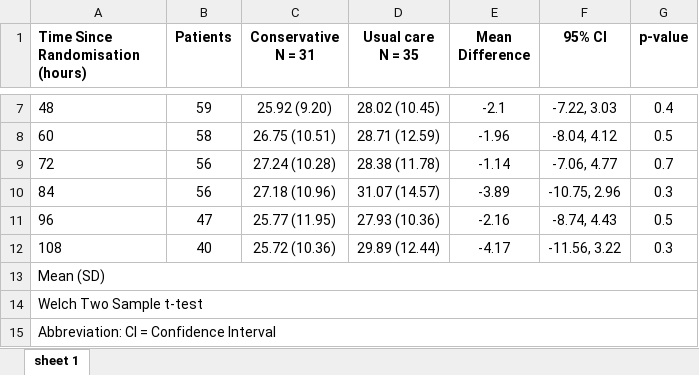
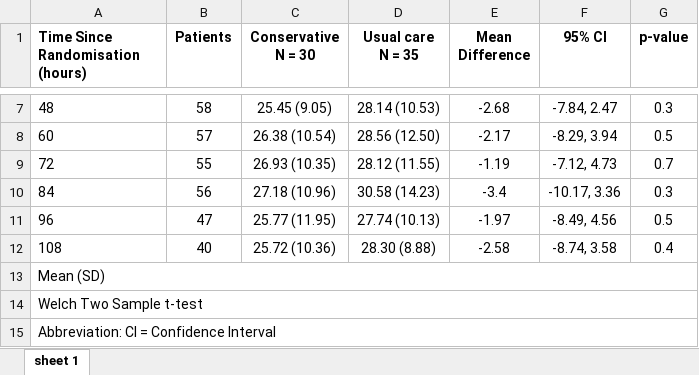
Before and after one commit to mkbrwn/MecROX, an Excel workbook: output/tables/pfratio_12h_by_treatment_patient_level.xlsx, sheet sheet 1, drawn as a sheet; only a part is shown, gaps mark what is left out; values as stored, in another font and other column widths than the file's, no borders; ↵ is a line break in a cell; the diff covers the shown part only; the diff names each change by its address in the sheet, - before the commit and + after, or states it on an @@ line.

```diff
--- a/output/tables/pfratio_12h_by_treatment_patient_level.xlsx (sheet sheet 1)
+++ b/output/tables/pfratio_12h_by_treatment_patient_level.xlsx (sheet sheet 1)
-C1: Conservative ↵ N = 31
+C1: Conservative ↵ N = 30
-B7 (Patients): 59
+B7 (Patients): 58
-C7 (Conservative N = 30): 25.92 (9.20)
+C7 (Conservative N = 30): 25.45 (9.05)
-D7 (Usual care N = 35): 28.02 (10.45)
+D7 (Usual care N = 35): 28.14 (10.53)
-E7 (Mean Difference): -2.1
+E7 (Mean Difference): -2.68
-F7 (95% CI): -7.22, 3.03
+F7 (95% CI): -7.84, 2.47
-G7 (p-value): 0.4
+G7 (p-value): 0.3
-B8 (Patients): 58
+B8 (Patients): 57
-C8 (Conservative N = 30): 26.75 (10.51)
+C8 (Conservative N = 30): 26.38 (10.54)
-D8 (Usual care N = 35): 28.71 (12.59)
+D8 (Usual care N = 35): 28.56 (12.50)
-E8 (Mean Difference): -1.96
+E8 (Mean Difference): -2.17
-F8 (95% CI): -8.04, 4.12
+F8 (95% CI): -8.29, 3.94
-B9 (Patients): 56
+B9 (Patients): 55
-C9 (Conservative N = 30): 27.24 (10.28)
+C9 (Conservative N = 30): 26.93 (10.35)
-D9 (Usual care N = 35): 28.38 (11.78)
+D9 (Usual care N = 35): 28.12 (11.55)
-E9 (Mean Difference): -1.14
+E9 (Mean Difference): -1.19
-F9 (95% CI): -7.06, 4.77
+F9 (95% CI): -7.12, 4.73
-D10 (Usual care N = 35): 31.07 (14.57)
+D10 (Usual care N = 35): 30.58 (14.23)
-E10 (Mean Difference): -3.89
+E10 (Mean Difference): -3.4
-F10 (95% CI): -10.75, 2.96
+F10 (95% CI): -10.17, 3.36
-D11 (Usual care N = 35): 27.93 (10.36)
+D11 (Usual care N = 35): 27.74 (10.13)
-E11 (Mean Difference): -2.16
+E11 (Mean Difference): -1.97
-F11 (95% CI): -8.74, 4.43
+F11 (95% CI): -8.49, 4.56
-D12 (Usual care N = 35): 29.89 (12.44)
+D12 (Usual care N = 35): 28.30 (8.88)
-E12 (Mean Difference): -4.17
+E12 (Mean Difference): -2.58
-F12 (95% CI): -11.56, 3.22
+F12 (95% CI): -8.74, 3.58
-G12 (p-value): 0.3
+G12 (p-value): 0.4
```
Also changed, not shown: 28 edited cells elsewhere in this sheet, output/tables/pfratio_12h_by_treatment_obs.xlsx, output/tables/spo2_12h_by_treatment_obs.xlsx, 21 other files.
